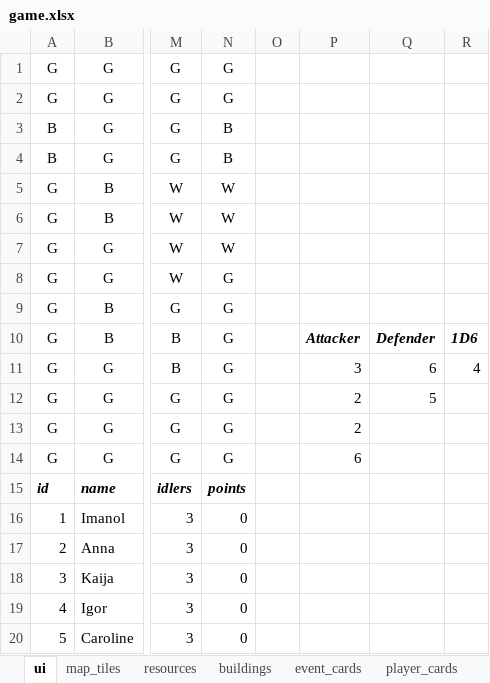
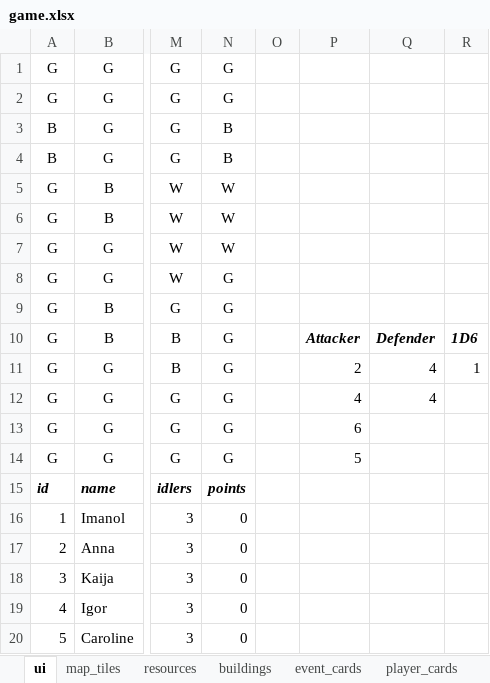
Before and after one commit to imanoliri/survivors_BROKEN, an Excel workbook: data/game.xlsx, sheet ui, drawn as a sheet; only a part is shown, gaps mark what is left out; values as stored, in another font and other column widths than the file's, no borders; charts and pictures not drawn; the diff names each change by its address in the sheet, - before the commit and + after, or states it on an @@ line.

```diff
--- a/data/game.xlsx (sheet ui)
+++ b/data/game.xlsx (sheet ui)
-P11: 3
+P11: 2
-Q11: 6
+Q11: 4
-R11: 4
+R11: 1
-P12: 2
+P12: 4
-Q12: 5
+Q12: 4
-P13: 2
+P13: 6
-P14: 6
+P14: 5
```
Also changed, not shown: other sheet tabs, 2 other files.
